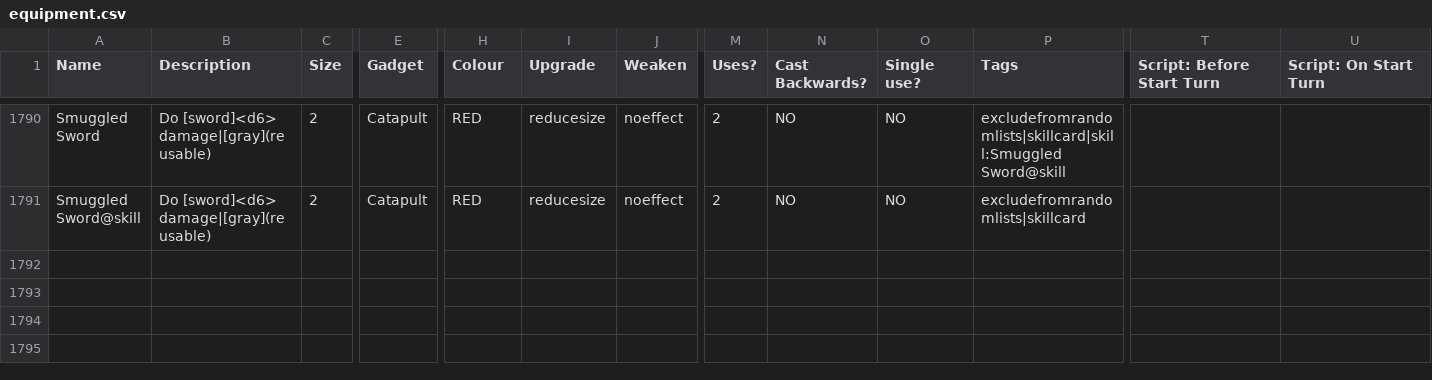
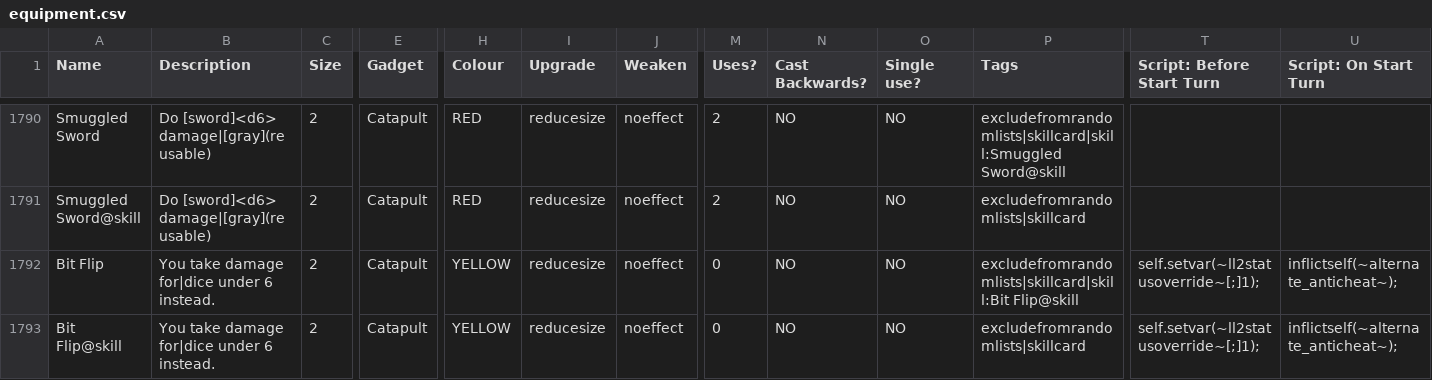
Before and after one commit to godisgoodmatt/christmasspecial, a CSV file: _append/data/text/equipment.csv, drawn as a sheet; only a part is shown, gaps mark what is left out; rows hold the shown columns only; the diff names each change by its address in the sheet, - before the commit and + after, or states it on an @@ line.

```diff
--- a/_append/data/text/equipment.csv
+++ b/_append/data/text/equipment.csv
+row 1792: Bit Flip | You take damage for|dice under 6 instead. | 2 | Catapult | YELLOW | reducesize | noeffect | 0 | NO | NO | excludefromrandomlists|skillcard|skill:Bit Flip@skill | self.setvar(~ll2statusoverride~[;]1); | inflictself(~alternate_anticheat~);
+row 1793: Bit Flip@skill | You take damage for|dice under 6 instead. | 2 | Catapult | YELLOW | reducesize | noeffect | 0 | NO | NO | excludefromrandomlists|skillcard | self.setvar(~ll2statusoverride~[;]1); | inflictself(~alternate_anticheat~);
```
Also changed, not shown: _append/data/text/statuseffects.csv, 1 other file.
